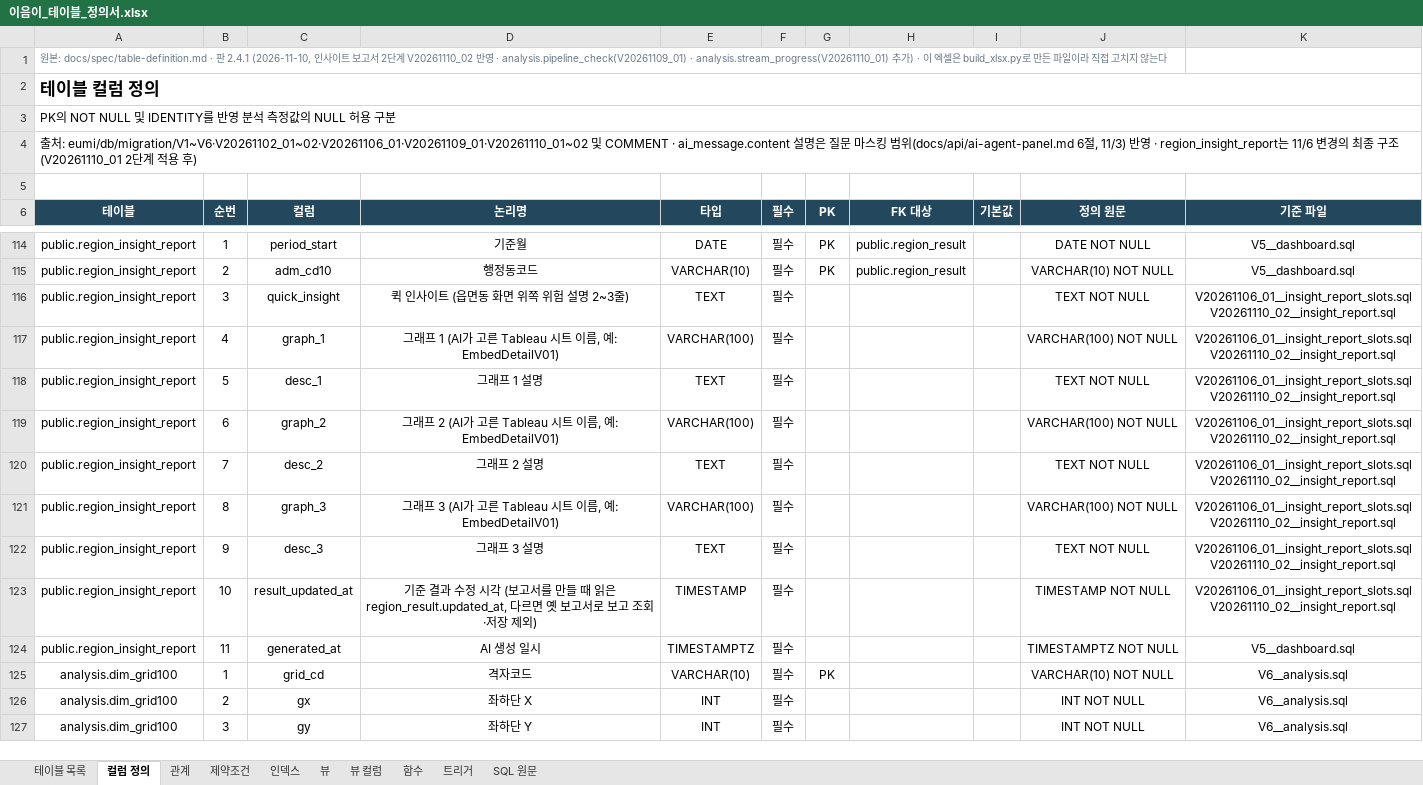
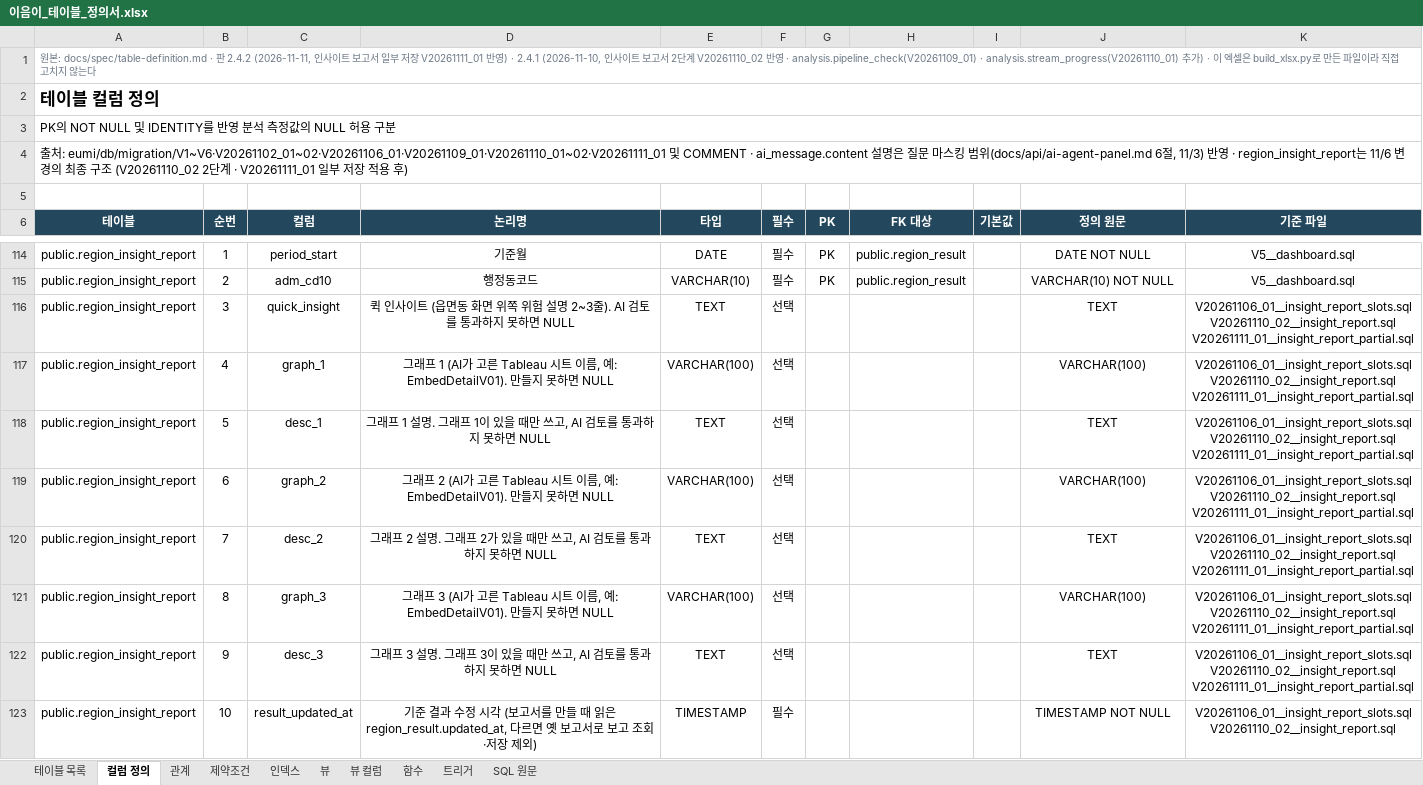
Before and after one commit to minjun069/Eumi, an Excel workbook: docs/spec/이음이_테이블_정의서.xlsx, sheet 컬럼 정의, drawn as a sheet; only a part is shown, gaps mark what is left out; the shorter side is filled out with more unchanged rows; values as stored, in another font and other column widths than the file's, no borders; ↵ is a line break in a cell; the diff names each change by its address in the sheet, - before the commit and + after, or states it on an @@ line.

Commit message:
feat: [DB] 인사이트 보고서 일부 저장 허용
Jira: S15P31B201-237

```diff
--- a/docs/spec/이음이_테이블_정의서.xlsx (sheet 컬럼 정의)
+++ b/docs/spec/이음이_테이블_정의서.xlsx (sheet 컬럼 정의)
-A1 (테이블): …판 2.4.1 (2026-11-10,…
+A1 (테이블): …판 2.4.2 (2026-11-11, 인사이트 보고서 일부 저장 V20261111_01 반영) · 2.4.1 (2026-11-10,…
-A4 (테이블): …처: eumi/db/migration/V1~V6·V20261102_01~02·V20261106_01·V20261109_01·V20261110_01~02 및 COMMENT · ai_message.content 설명은 질문 마스킹 범위(docs/api/ai-agent-panel.md 6절, 11/3) 반영 · region_insight_report는 11/6 변경의 최종 구조 (V20261110_01 2단계 적…
+A4 (테이블): …처: eumi/db/migration/V1~V6·V20261102_01~02·V20261106_01·V20261109_01·V20261110_01~02·V20261111_01 및 COMMENT · ai_message.content 설명은 질문 마스킹 범위(docs/api/ai-agent-panel.md 6절, 11/3) 반영 · region_insight_report는 11/6 변경의 최종 구조 (V20261110_02 2단계 · V20261111_01 일부 저장 적…
-D116 (논리명): 퀵 인사이트 (읍면동 화면 위쪽 위험 설명 2~3줄)
+D116 (논리명): 퀵 인사이트 (읍면동 화면 위쪽 위험 설명 2~3줄). AI 검토를 통과하지 못하면 NULL
-F116:F122 (필수): 필수
+F116:F122 (필수): 선택
-J116 (정의 원문): TEXT NOT NULL
+J116 (정의 원문): TEXT
-K116:K122 (기준 파일): V20261106_01__insight_report_slots.sql ↵ V20261110_02__insight_report.sql
+K116:K122 (기준 파일): V20261106_01__insight_report_slots.sql ↵ V20261110_02__insight_report.sql ↵ V20261111_01__insight_report_partial.sql
-D117 (논리명): …름, 예: EmbedDetailV01)
+D117 (논리명): …름, 예: EmbedDetailV01). 만들지 못하면 NULL
-J117 (정의 원문): VARCHAR(100) NOT NULL
+J117 (정의 원문): VARCHAR(100)
-D118 (논리명): 그래프 1 설명
+D118 (논리명): 그래프 1 설명. 그래프 1이 있을 때만 쓰고, AI 검토를 통과하지 못하면 NULL
-J118 (정의 원문): TEXT NOT NULL
+J118 (정의 원문): TEXT
-D119 (논리명): …름, 예: EmbedDetailV01)
+D119 (논리명): …름, 예: EmbedDetailV01). 만들지 못하면 NULL
-J119 (정의 원문): VARCHAR(100) NOT NULL
+J119 (정의 원문): VARCHAR(100)
-D120 (논리명): 그래프 2 설명
+D120 (논리명): 그래프 2 설명. 그래프 2가 있을 때만 쓰고, AI 검토를 통과하지 못하면 NULL
-J120 (정의 원문): TEXT NOT NULL
+J120 (정의 원문): TEXT
-D121 (논리명): …름, 예: EmbedDetailV01)
+D121 (논리명): …름, 예: EmbedDetailV01). 만들지 못하면 NULL
-J121 (정의 원문): VARCHAR(100) NOT NULL
+J121 (정의 원문): VARCHAR(100)
-D122 (논리명): 그래프 3 설명
+D122 (논리명): 그래프 3 설명. 그래프 3이 있을 때만 쓰고, AI 검토를 통과하지 못하면 NULL
-J122 (정의 원문): TEXT NOT NULL
+J122 (정의 원문): TEXT
```
Also changed, not shown: sheet SQL 원문, sheet 제약조건, sheet 테이블 목록, sheet 트리거, sheet 함수, sheet 뷰, 3 more sheets, docs/spec/이음이_API_명세표.xlsx, 8 other files.
